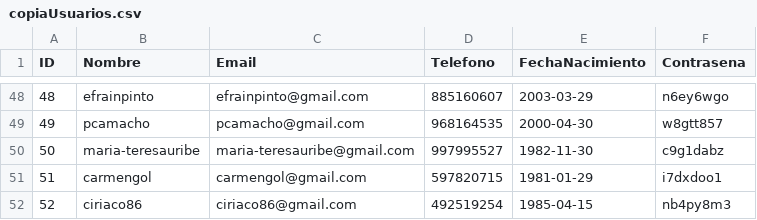
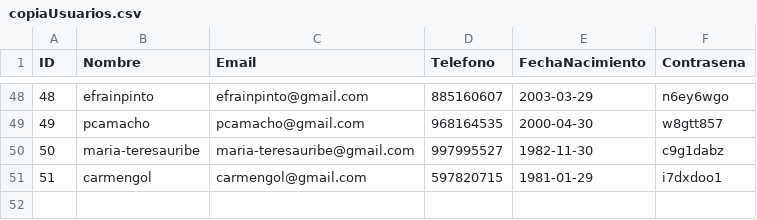
Before and after one commit to ikeiba/Proyecto-program-IV, a CSV file: Entrega2/copiaSeguridadBD/copiaUsuarios.csv, drawn as a sheet; only a part is shown, gaps mark what is left out; the diff names each change by its address in the sheet, - before the commit and + after, or states it on an @@ line.

```diff
--- a/Entrega2/copiaSeguridadBD/copiaUsuarios.csv
+++ b/Entrega2/copiaSeguridadBD/copiaUsuarios.csv
-row 52: 52 | ciriaco86 | ciriaco86@gmail.com | 492519254 | 1985-04-15 | nb4py8m3
```
Also changed, not shown: 11 other files.
